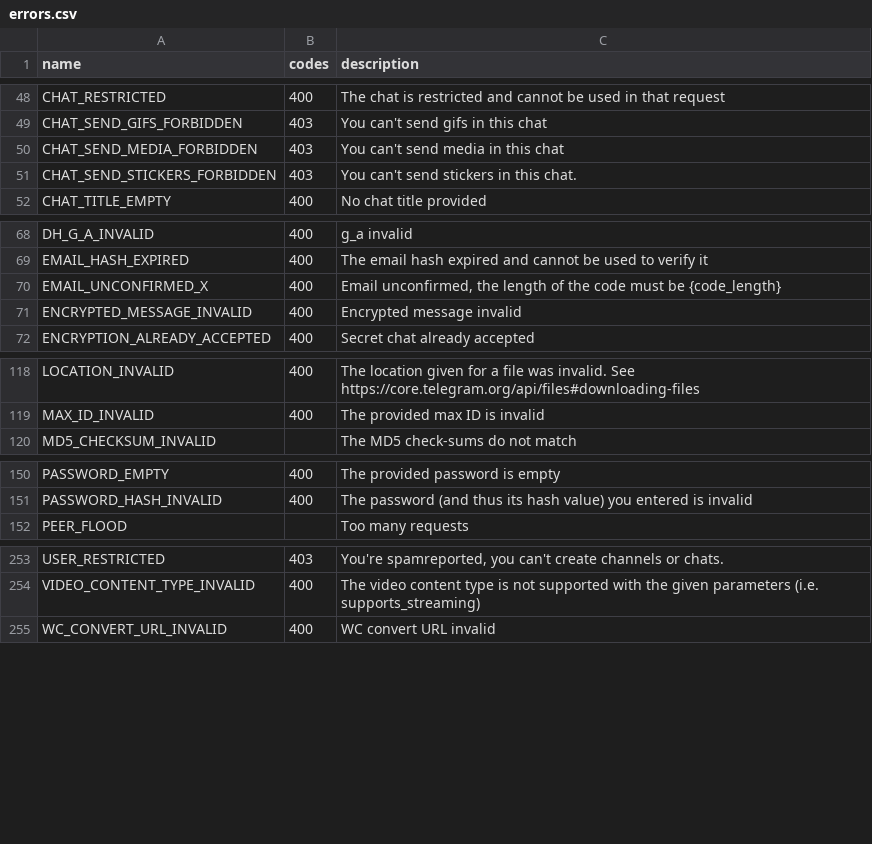
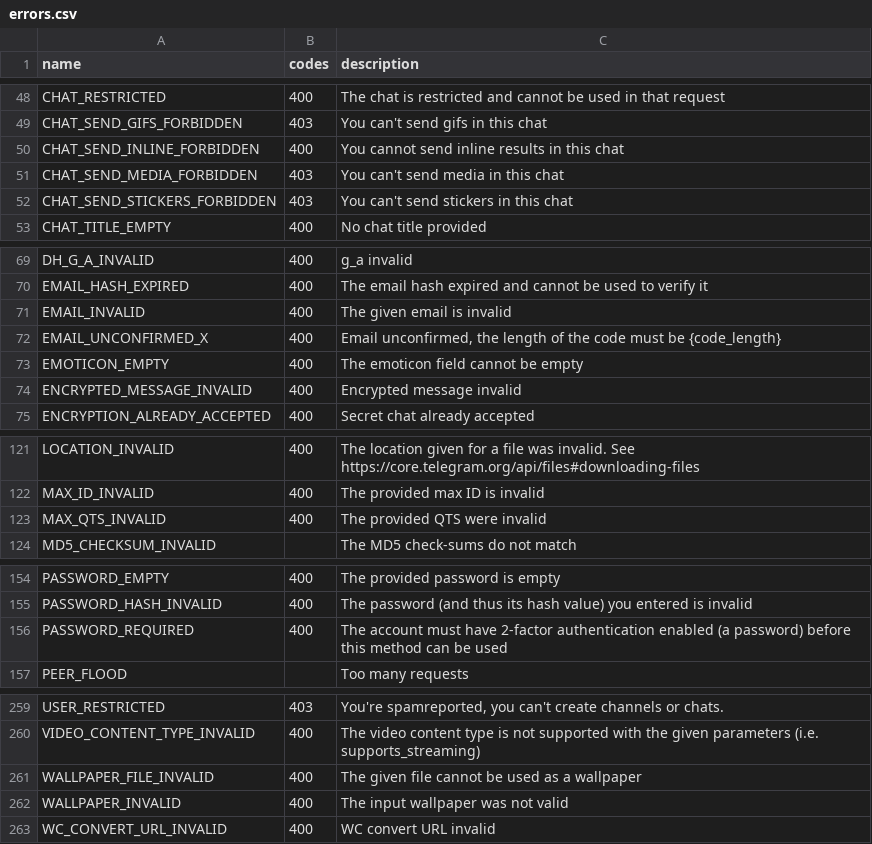
Before and after one commit to LonamiWebs/Telethon, a CSV file: telethon_generator/data/errors.csv, drawn as a sheet; only a part is shown, gaps mark what is left out; the diff covers the shown part only.

Commit message:
Update docs, usability and errors for all methods

```diff
--- a/telethon_generator/data/errors.csv
+++ b/telethon_generator/data/errors.csv
@@ -49,4 +49,5 @@ CHAT_RESTRICTED,400,The chat is restricted and cannot be used in that request
 CHAT_SEND_GIFS_FORBIDDEN,403,You can't send gifs in this chat
+CHAT_SEND_INLINE_FORBIDDEN,400,You cannot send inline results in this chat
 CHAT_SEND_MEDIA_FORBIDDEN,403,You can't send media in this chat
-CHAT_SEND_STICKERS_FORBIDDEN,403,You can't send stickers in this chat.
+CHAT_SEND_STICKERS_FORBIDDEN,403,You can't send stickers in this chat
 CHAT_TITLE_EMPTY,400,No chat title provided
@@ -69,3 +70,5 @@ DH_G_A_INVALID,400,g_a invalid
 EMAIL_HASH_EXPIRED,400,The email hash expired and cannot be used to verify it
+EMAIL_INVALID,400,The given email is invalid
 EMAIL_UNCONFIRMED_X,400,"Email unconfirmed, the length of the code must be {code_length}"
+EMOTICON_EMPTY,400,The emoticon field cannot be empty
 ENCRYPTED_MESSAGE_INVALID,400,Encrypted message invalid
@@ -119,2 +122,3 @@ LOCATION_INVALID,400,The location given for a file was invalid. See https://core
 MAX_ID_INVALID,400,The provided max ID is invalid
+MAX_QTS_INVALID,400,The provided QTS were invalid
 MD5_CHECKSUM_INVALID,,The MD5 check-sums do not match
@@ -151,2 +155,3 @@ PASSWORD_EMPTY,400,The provided password is empty
 PASSWORD_HASH_INVALID,400,The password (and thus its hash value) you entered is invalid
+PASSWORD_REQUIRED,400,The account must have 2-factor authentication enabled (a password) before this method can be used
 PEER_FLOOD,,Too many requests
@@ -254,2 +260,4 @@ USER_RESTRICTED,403,"You're spamreported, you can't create channels or chats."
 VIDEO_CONTENT_TYPE_INVALID,400,The video content type is not supported with the given parameters (i.e. supports_streaming)
+WALLPAPER_FILE_INVALID,400,The given file cannot be used as a wallpaper
+WALLPAPER_INVALID,400,The input wallpaper was not valid
 WC_CONVERT_URL_INVALID,400,WC convert URL invalid
```
Also changed, not shown: 1 added row elsewhere in this file, telethon_generator/data/methods.csv, 2 other files.
